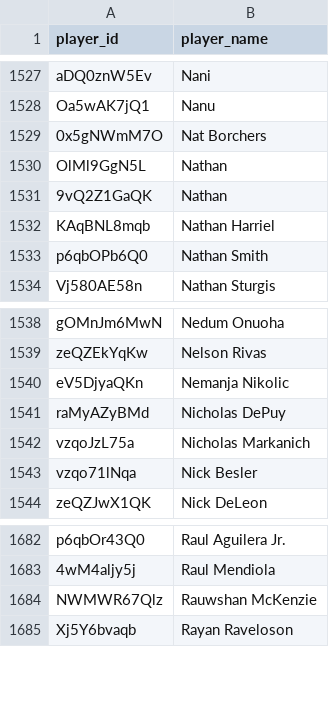
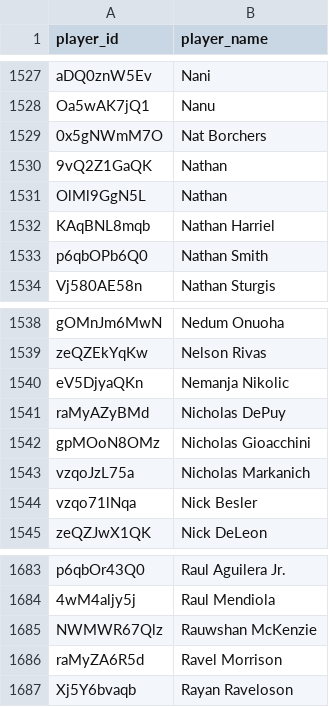
Before and after one commit to akeaswaran/goalsadded-data, a CSV file: data/player_lookup.csv, drawn as a sheet; only a part is shown, gaps mark what is left out.

```diff
--- a/data/player_lookup.csv
+++ b/data/player_lookup.csv
@@ -1529,4 +1529,4 @@ Oa5wAK7jQ1,Nanu
 0x5gNWmM7O,Nat Borchers
+9vQ2Z1GaQK,Nathan
 OlMl9GgN5L,Nathan
-9vQ2Z1GaQK,Nathan
 KAqBNL8mqb,Nathan Harriel
@@ -1541,2 +1541,3 @@ eV5DjyaQKn,Nemanja Nikolic
 raMyAZyBMd,Nicholas DePuy
+gpMOoN8OMz,Nicholas Gioacchini
 vzqoJzL75a,Nicholas Markanich
@@ -1684,2 +1685,3 @@ p6qbOr43Q0,Raul Aguilera Jr.
 NWMWR67Qlz,Rauwshan McKenzie
+raMyZA6R5d,Ravel Morrison
 Xj5Y6bvaqb,Rayan Raveloson
```
Also changed, not shown: data/team_position_breakdown.csv, 1 other file.
